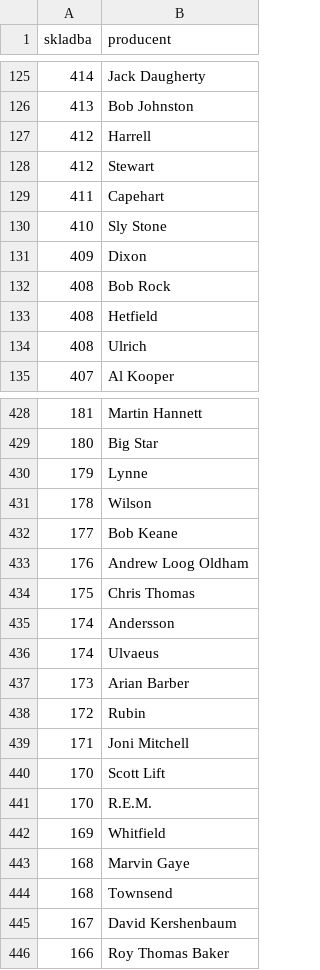
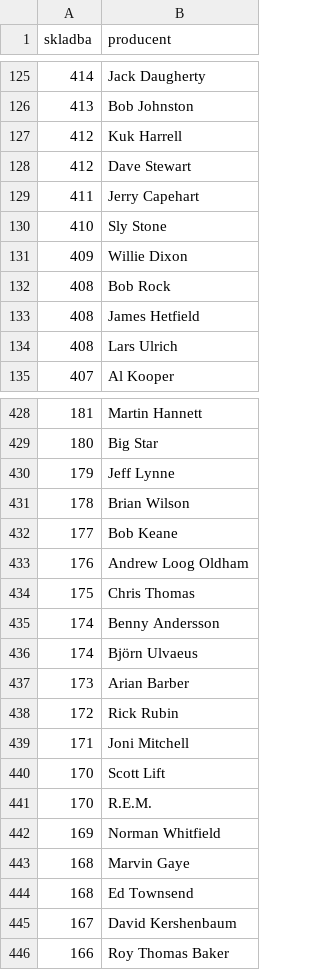
Before and after one commit to katarinabrilej/Top-500-revije-Rolling-Stone, a CSV file: obdelani-podatki/producenti.csv, drawn as a sheet; only a part is shown, gaps mark what is left out; the diff covers the shown part only.

```diff
--- a/obdelani-podatki/producenti.csv
+++ b/obdelani-podatki/producenti.csv
@@ -126,10 +126,10 @@ skladba,producent
 413,Bob Johnston
-412,Harrell
-412,Stewart
-411,Capehart
+412,Kuk Harrell
+412,Dave Stewart
+411,Jerry Capehart
 410,Sly Stone
-409,Dixon
+409,Willie Dixon
 408,Bob Rock
-408,Hetfield
-408,Ulrich
+408,James Hetfield
+408,Lars Ulrich
 407,Al Kooper
@@ -429,4 +429,4 @@ skladba,producent
 180,Big Star
-179,Lynne
-178,Wilson
+179,Jeff Lynne
+178,Brian Wilson
 177,Bob Keane
@@ -434,6 +434,6 @@ skladba,producent
 175,Chris Thomas
-174,Andersson
-174,Ulvaeus
+174,Benny Andersson
+174,Björn Ulvaeus
 173,Arian Barber
-172,Rubin
+172,Rick Rubin
 171,Joni Mitchell
@@ -441,5 +441,5 @@ skladba,producent
 170,R.E.M.
-169,Whitfield
+169,Norman Whitfield
 168,Marvin Gaye
-168,Townsend
+168,Ed Townsend
 167,David Kershenbaum
```
Also changed, not shown: 78 edited cells elsewhere in this file, 5 other files.
